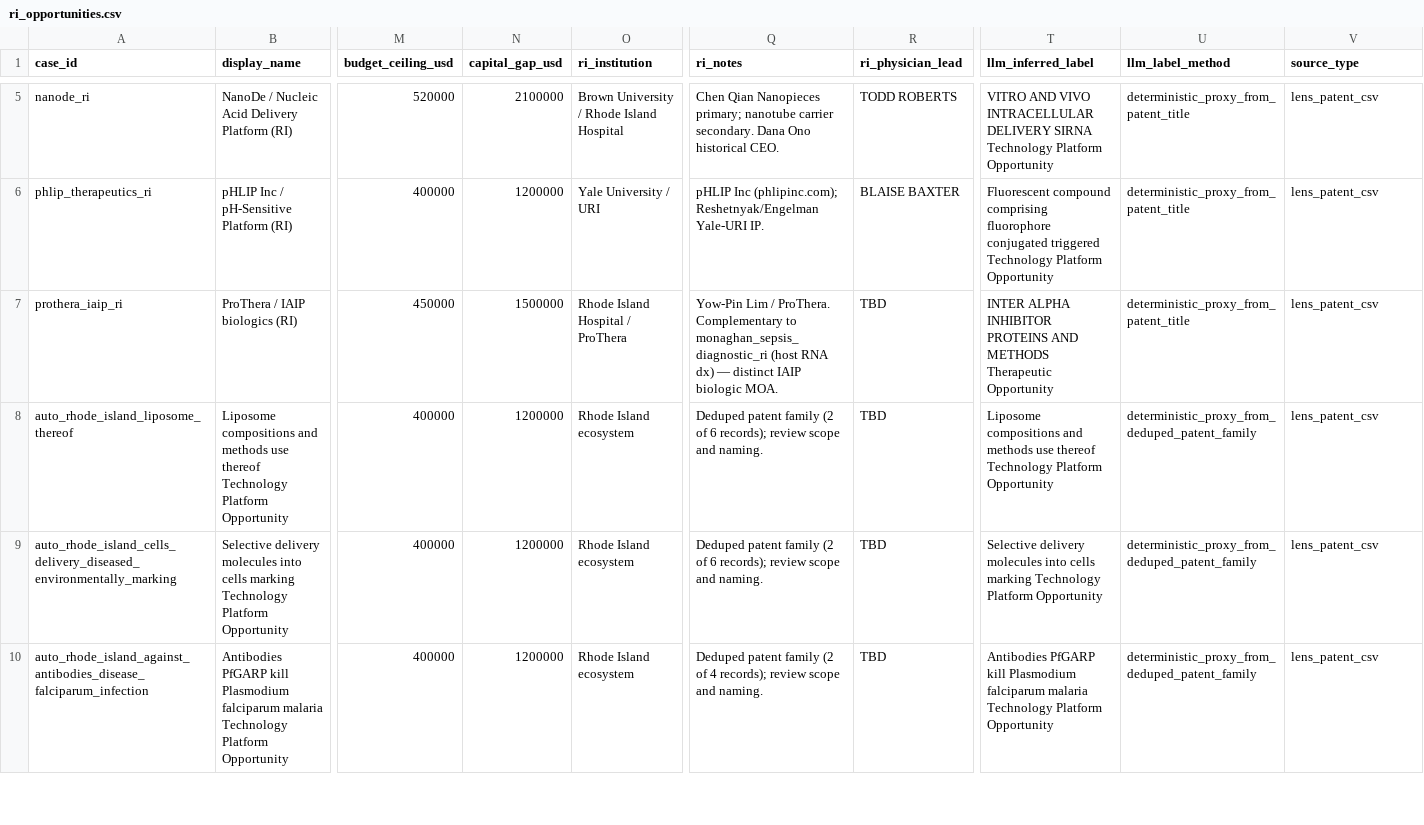
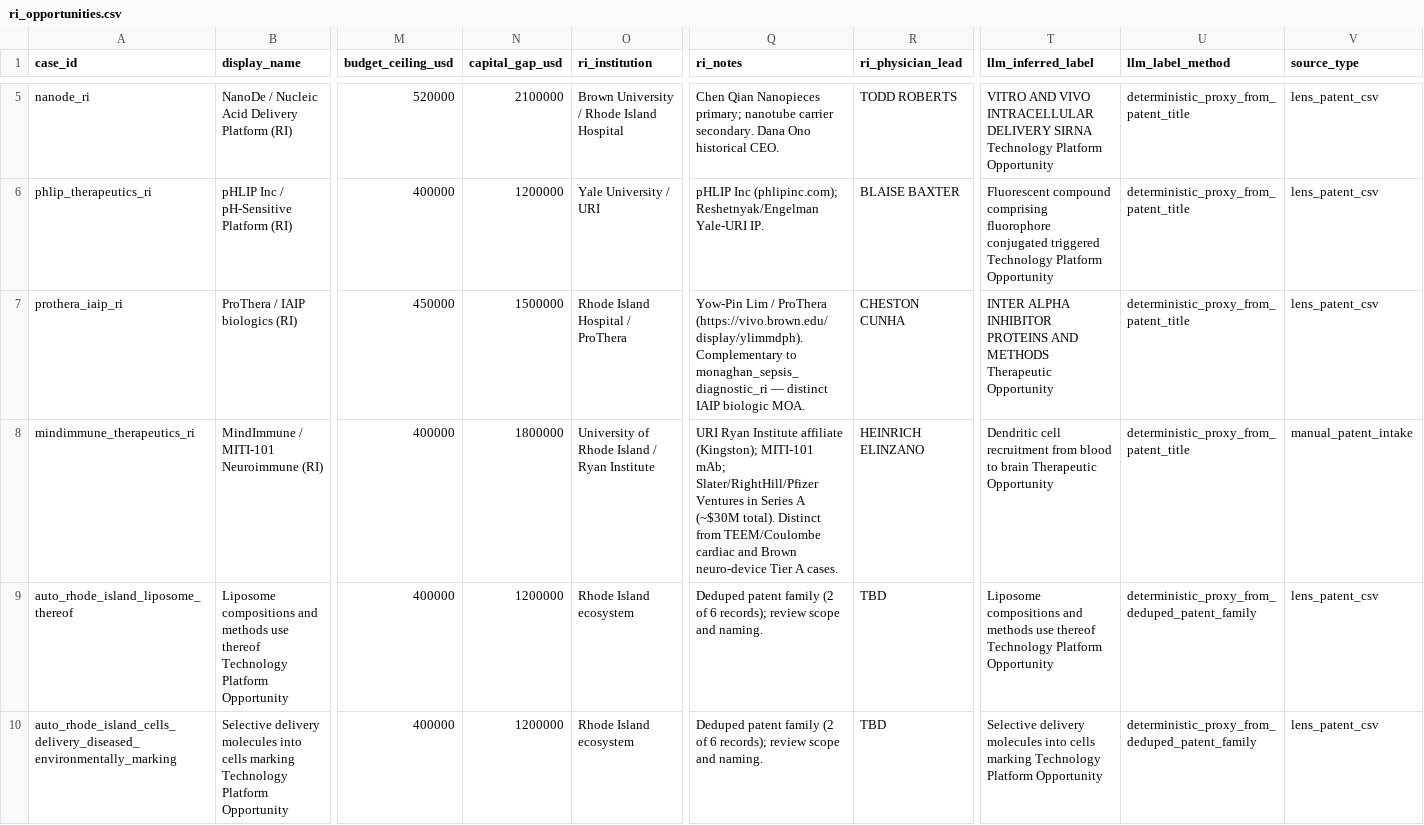
Before and after one commit to Puddin1066/tdw_ai, a CSV file: data/ri/ri_opportunities.csv, drawn as a sheet; only a part is shown, gaps mark what is left out; the shorter side is filled out with more unchanged rows; rows hold the shown columns only; the diff names each change by its address in the sheet, - before the commit and + after, or states it on an @@ line.

```diff
--- a/data/ri/ri_opportunities.csv
+++ b/data/ri/ri_opportunities.csv
-Q7 (ri_notes): …Lim / ProThera. Complementary to monaghan_sepsis_diagnostic_ri (host RNA dx) — distinct…
+Q7 (ri_notes): …Lim / ProThera (https://vivo.brown.edu/display/ylimmdph). Complementary to monaghan_sepsis_diagnostic_ri — distinct…
-R7 (ri_physician_lead): TBD
+R7 (ri_physician_lead): CHESTON CUNHA
+row 8: mindimmune_therapeutics_ri | MindImmune / MITI-101 Neuroimmune (RI) | 400000 | 1800000 | University of Rhode Island / Ryan Institute | URI Ryan Institute affiliate (Kingston); MITI-101 mAb; Slater/RightHill/Pfizer Ventures in Series A (~$30M total). Distinct from TEEM/Coulombe cardiac and Brown neuro-device Tier A cases. | HEINRICH ELINZANO | Dendritic cell recruitment from blood to brain Therapeutic Opportunity | deterministic_proxy_from_patent_title | manual_patent_intake
```
Also changed, not shown: data/ri/ri_ip_assets.csv, data/ri/ri_physicians_ip_seed.csv, 47 other files.
